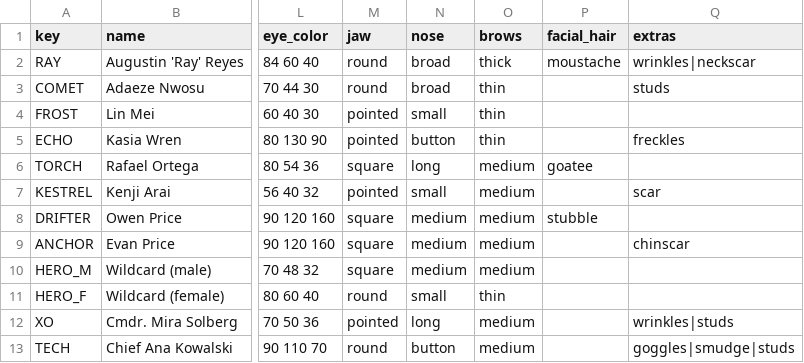
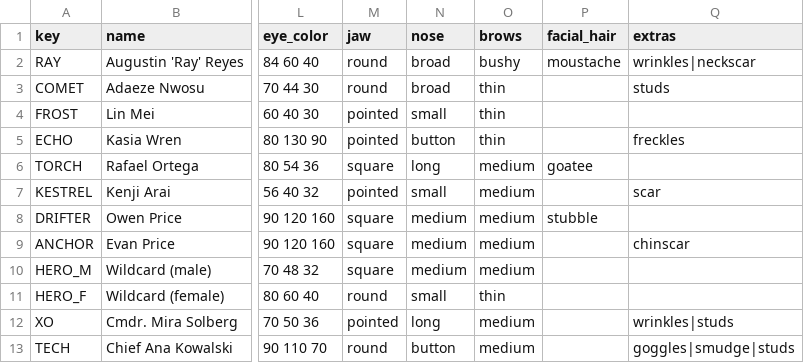
Before and after one commit to danielrh/wcmulti, a CSV file: retrovega/data/people.csv, drawn as a sheet; only a part is shown, gaps mark what is left out; the diff names each change by its address in the sheet, - before the commit and + after, or states it on an @@ line.

```diff
--- a/retrovega/data/people.csv
+++ b/retrovega/data/people.csv
-O2 (brows): thick
+O2 (brows): bushy
```
